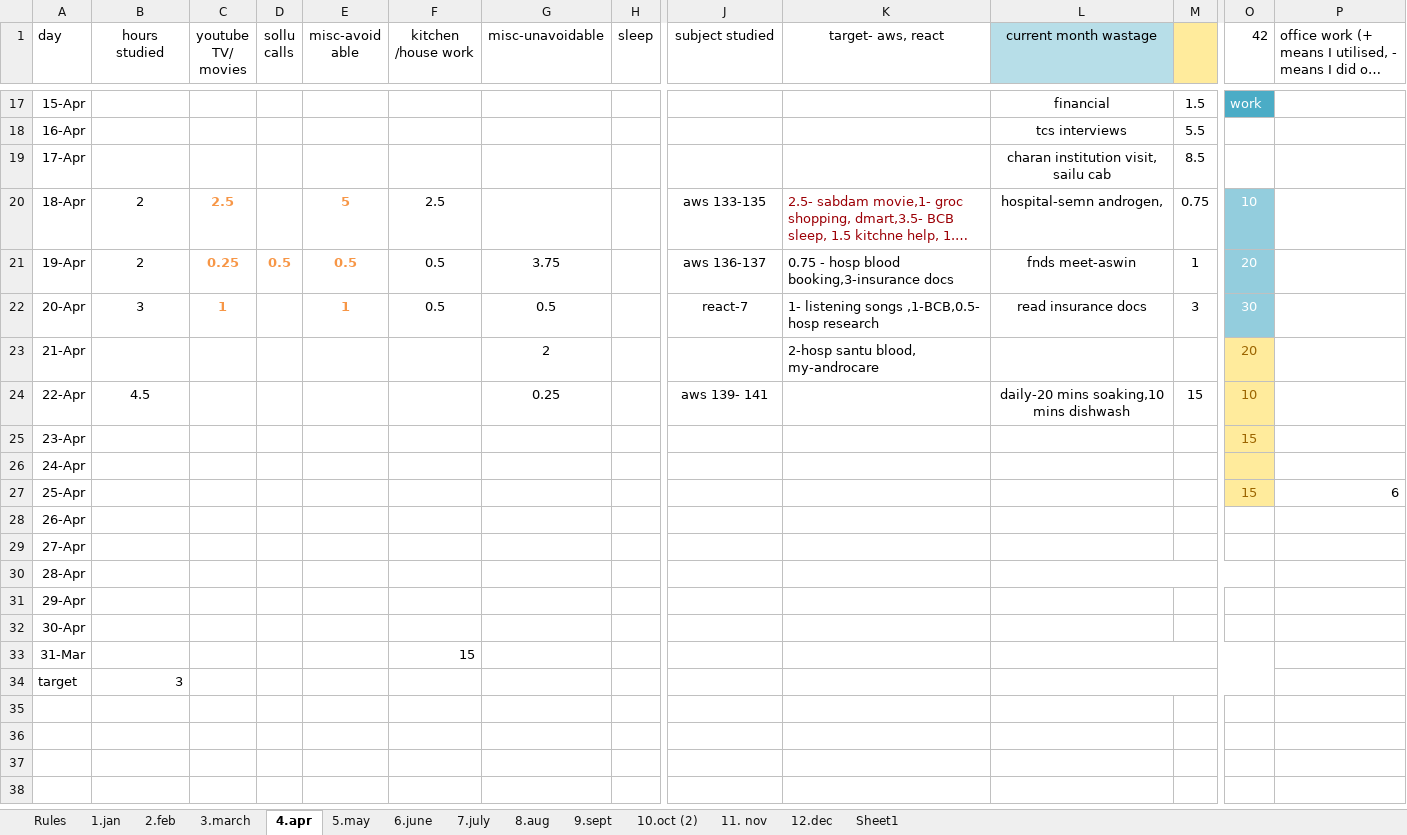
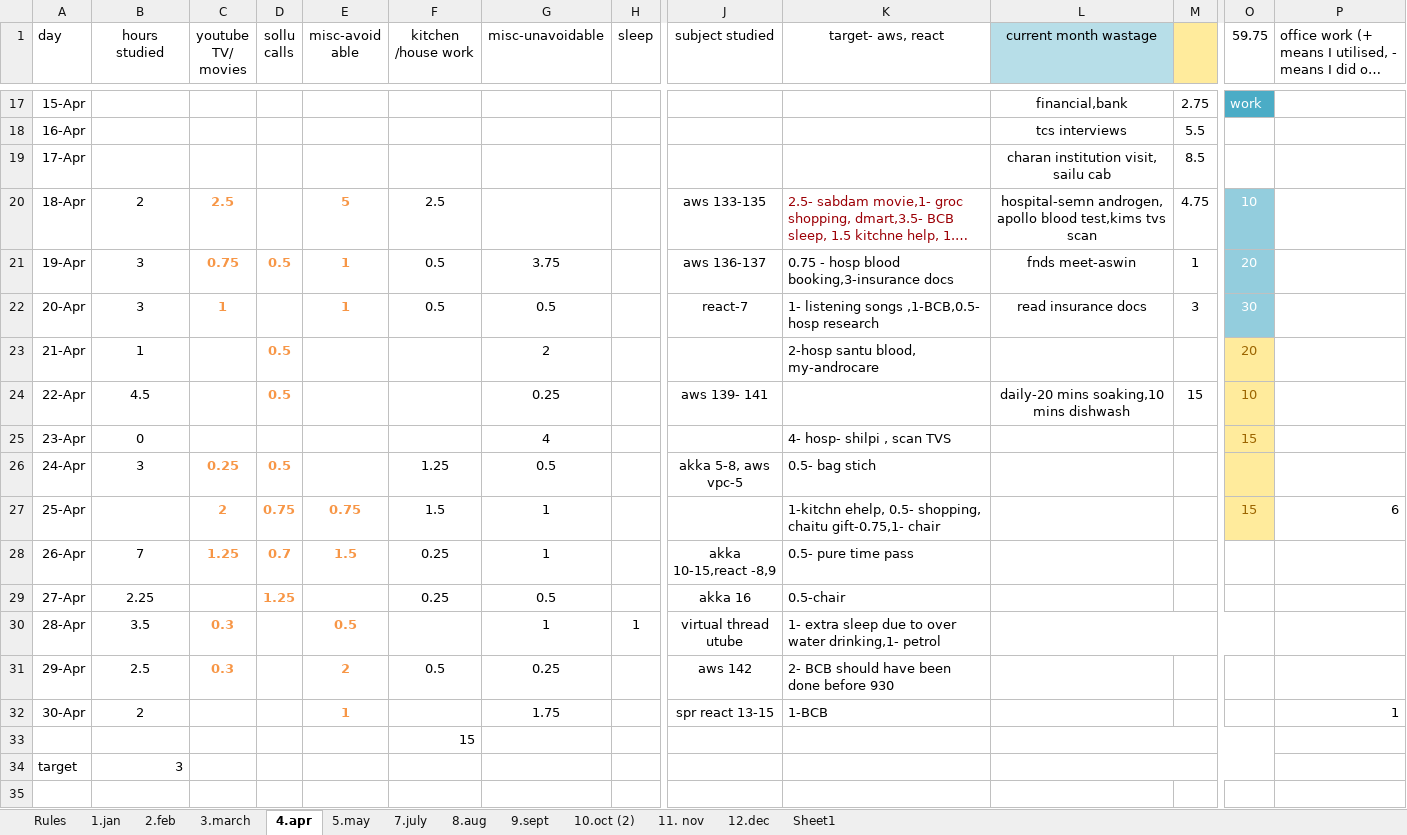
Before and after one commit to manideep-vv/JavaAllSubjectsNotes, an Excel workbook: 3.Study status-2026.xlsx, sheet 4.apr, drawn as a sheet; only a part is shown, gaps mark what is left out; the shorter side is filled out with more unchanged rows; long unchanged cells end in …; values as stored, in another font and other column widths than the file's, no borders; charts and pictures and conditional formats and table styles not drawn; removed rows and columns are numbered as before the commit, all else as after; rows hold the shown columns only; the diff covers the shown part only; the diff names each change by its address in the sheet, - before the commit and + after, or states it on an @@ line.

Commit message:
akka

```diff
--- a/3.Study status-2026.xlsx (sheet 4.apr)
+++ b/3.Study status-2026.xlsx (sheet 4.apr)
-sheet tab: 6.june
-O1: 42
+O1: 59.75
-L17 (current month wastage): financial
+L17 (current month wastage): financial,bank
-M17: 1.5
+M17: 2.75
-L20 (current month wastage): hospital-semn androgen,
+L20 (current month wastage): hospital-semn androgen, apollo blood test,kims tvs scan
-M20: 0.75
+M20: 4.75
-B21 (hours studied): 2
+B21 (hours studied): 3
-C21 (youtube TV/ movies): 0.25
+C21 (youtube TV/ movies): 0.75
-E21 (misc-avoid able): 0.5
+E21 (misc-avoid able): 1
-B23 (hours studied): (empty)
+B23 (hours studied): 1
-D23:D24 (sollu calls): (empty)
+D23:D24 (sollu calls): 0.5
-B25 (hours studied): (empty)
+B25 (hours studied): 0
-G25 (misc-unavoidable): (empty)
+G25 (misc-unavoidable): 4
-K25 (target- aws, react): (empty)
+K25 (target- aws, react): 4- hosp- shilpi , scan TVS
-row 26: 24-Apr
+row 26: 24-Apr | 3 | 0.25 | 0.5 |  | 1.25 | 0.5 |  | akka 5-8, aws vpc-5 | 0.5- bag stich
-C27 (youtube TV/ movies): (empty)
+C27 (youtube TV/ movies): 2
-D27 (sollu calls): (empty)
+D27 (sollu calls): 0.75
-E27 (misc-avoid able): (empty)
+E27 (misc-avoid able): 0.75
-F27 (kitchen /house work): (empty)
+F27 (kitchen /house work): 1.5
-G27 (misc-unavoidable): (empty)
+G27 (misc-unavoidable): 1
-K27 (target- aws, react): (empty)
+K27 (target- aws, react): 1-kitchn ehelp, 0.5- shopping, chaitu gift-0.75,1- chair
-row 28: 26-Apr
-row 29: 27-Apr
-row 30: 28-Apr
-row 31: 29-Apr
-row 32: 30-Apr
-row 33: 31-Mar |  |  |  |  | 15
+row 28: 26-Apr | 7 | 1.25 | 0.7 | 1.5 | 0.25 | 1 |  | akka 10-15,react -8,9 | 0.5- pure time pass
+row 29: 27-Apr | 2.25 |  | 1.25 |  | 0.25 | 0.5 |  | akka 16 | 0.5-chair
+row 30: 28-Apr | 3.5 | 0.3 |  | 0.5 |  | 1 | 1 | virtual thread utube | 1- extra sleep due to over water drinking,1- petrol
+row 31: 29-Apr | 2.5 | 0.3 |  | 2 | 0.5 | 0.25 |  | aws 142 | 2- BCB should have been done before 930
+row 32: 30-Apr | 2 |  |  | 1 |  | 1.75 |  | spr react 13-15 | 1-BCB |  |  |  | 1
+row 33:  |  |  |  |  | 15
```
Also changed, not shown: 1 added row, 1 removed row and 17 edited cells elsewhere in this sheet, sheet 5.may, sheet Rules, charts or pictures, 12 other files.
